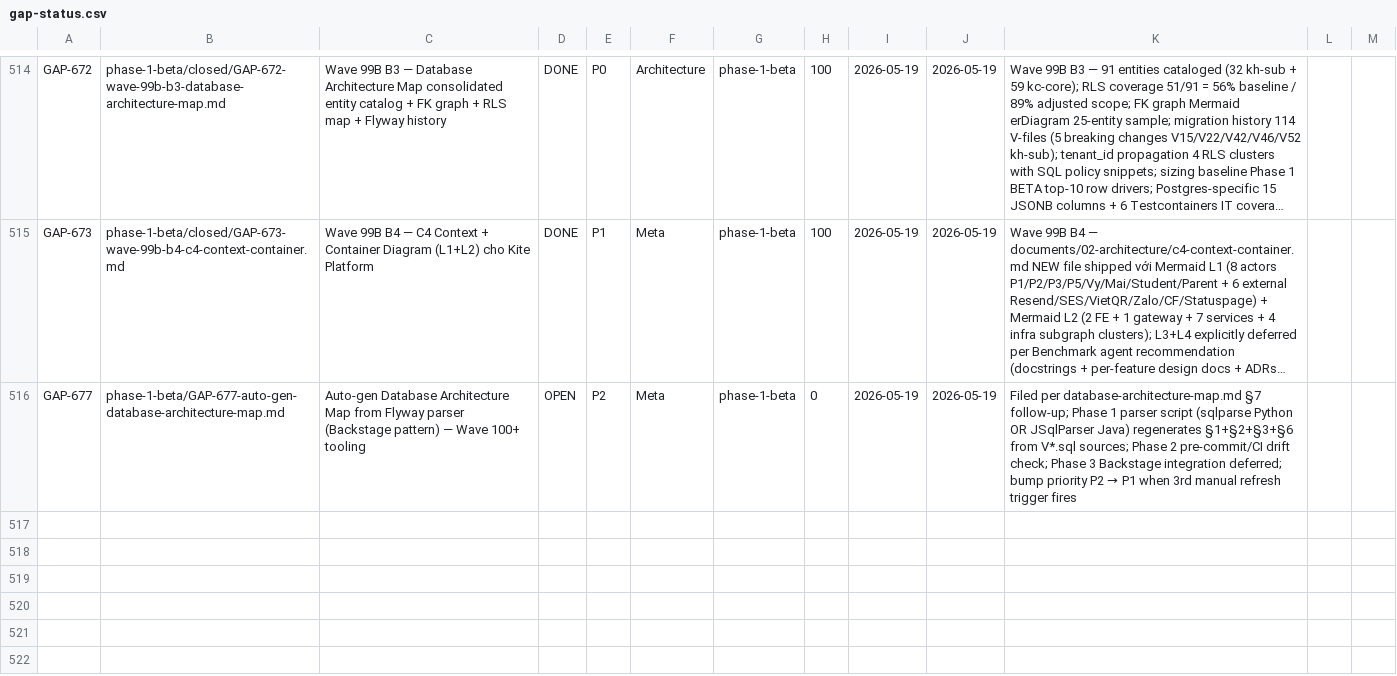
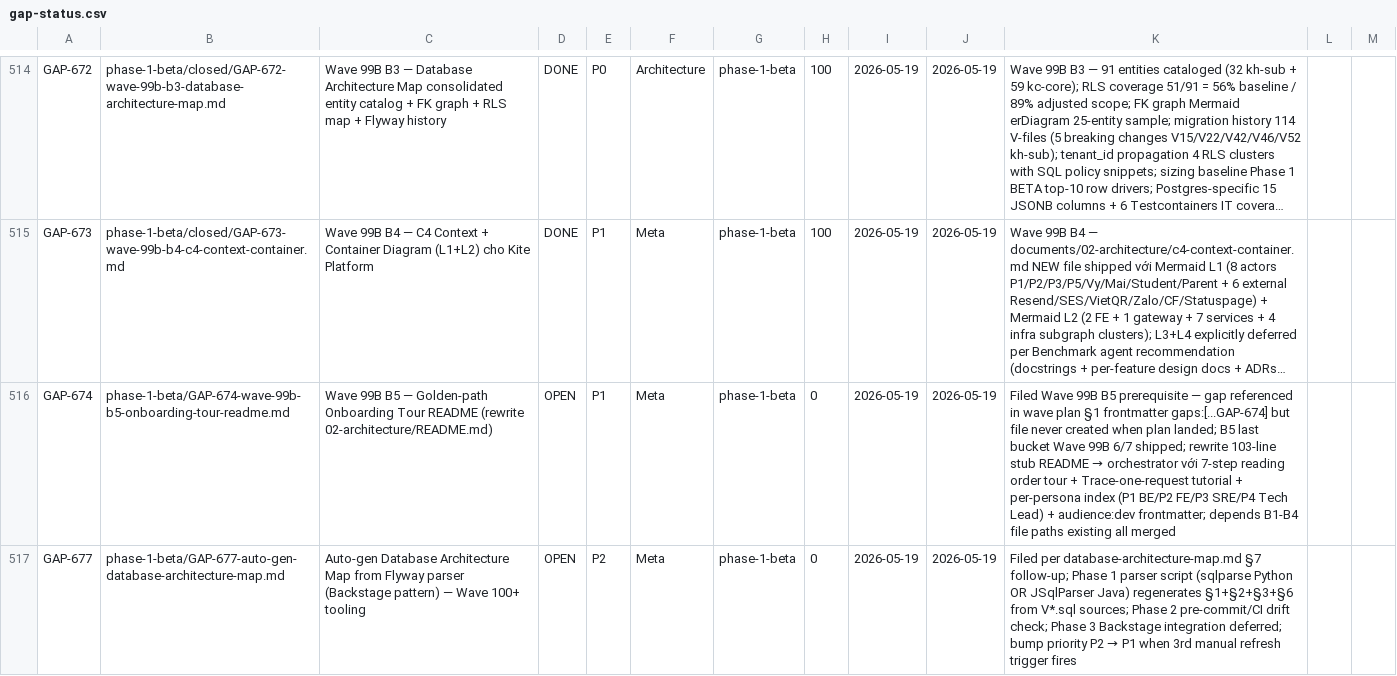
Before and after one commit to VictorAurelius/2026-Kite-Class-Platform, a CSV file: documents/04-quality/gaps/gap-status.csv, drawn as a sheet; only a part is shown, gaps mark what is left out; long unchanged cells end in …; the diff names each change by its address in the sheet, - before the commit and + after, or states it on an @@ line.

Commit message:
docs(wave-99b-b5): GAP-674 — Golden-path Onboarding Tour README orchestrator (#1577)
Rewrite documents/02-architecture/README.md từ 103-line directory stub → 204-line orchestrator per Wave 99B plan §B5. New-developer landing trên architecture root giờ có 7-step reading order tour + concrete trace-one-request tutorial (beta-access form submit, 8 architectural layers) + per-persona reading list (P1 BE / P2 FE / P3 SRE / P4 Tech Lead).

Cross-link verify all 7 step targets exist post-B1-B4 merges:
- B4 c4-context-container.md ✓
- B1 service-catalog-and-auth-flow.md ✓
- B3 database-architecture-map.md ✓
- multi-tenant-architecture.md (existing Wave 96 PR2) ✓
- B2 compliance-control-map.md ✓
- adr/README.md (existing 31 ADRs) ✓
- threat-models/ (existing 4 STRIDE models) ✓

Plus:
- File GAP-674 (prerequisite — gap was referenced in wave plan §1 frontmatter but file never created when plan landed)
- gap-status.csv row added (OPEN P1 Meta phase-1-beta 0%)
- audience: dev frontmatter added per docs-filename-prefix-convention.md §4
- Directory Map updated với 4 new Wave 99B canonical files
- Archive Policy section đề cập Wave 99B B6 archive sweep (root 16 → 10)

Closes Wave 99B B5 = last bucket; Wave 99B 7/7 buckets ship pending closure PR.

Per docs-only-pr-auto-merge.md §2 — pure docs scope, auto-merge eligible after CI green.

Co-authored-by: VictorAurelius <vannkite@outlook.com>

```diff
--- a/documents/04-quality/gaps/gap-status.csv
+++ b/documents/04-quality/gaps/gap-status.csv
+row 516: GAP-674 | phase-1-beta/GAP-674-wave-99b-b5-onboarding-tour-readme.md | Wave 99B B5 — Golden-path Onboarding Tour README (rewrite 02-architecture/README.md) | OPEN | P1 | Meta | phase-1-beta | 0 | 2026-05-19 | 2026-05-19 | Filed Wave 99B B5 prerequisite — gap referenced in wave plan §1 frontmatter gaps:[...GAP-674] but file never created when plan landed; B5 last bucket Wave 99B 6/7 shipped; rewrite 103-line stub README → orchestrator với 7-step reading order tour + Trace-one-request tutorial + per-persona index (P1 BE/P2 FE/P3 SRE/P4 Tech Lead) + audience:dev frontmatter; depends B1-B4 file paths existing all merged
```
Also changed, not shown: 2 other files.
